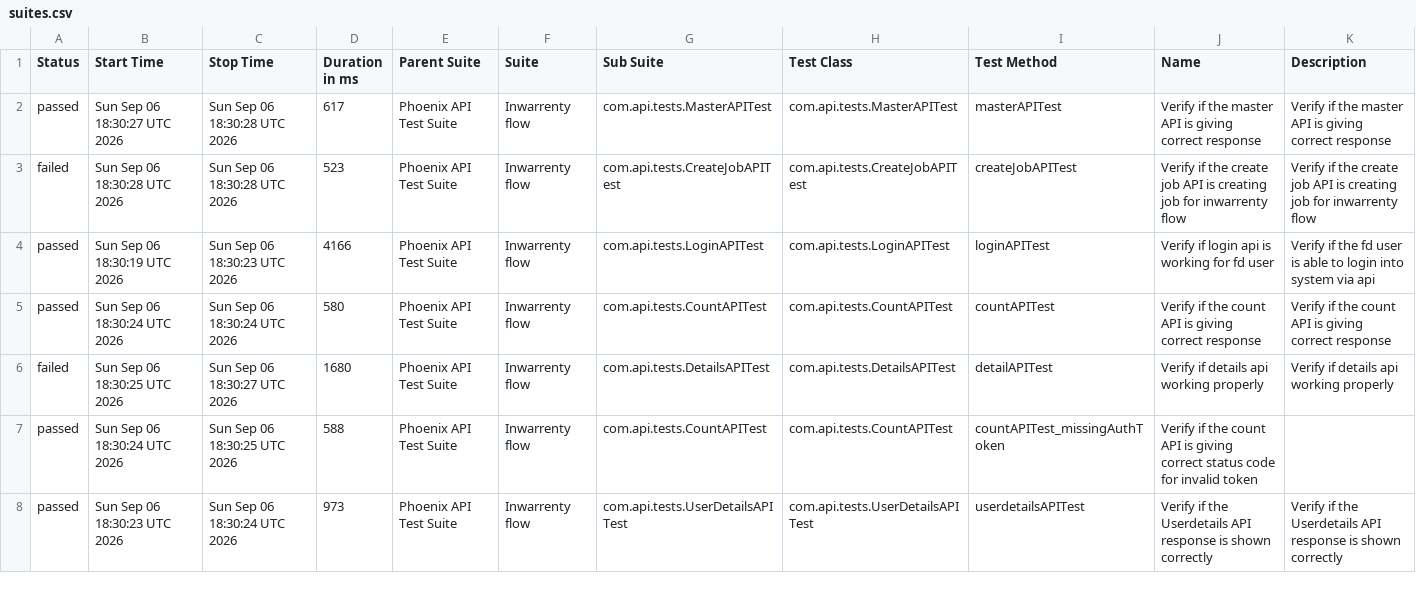
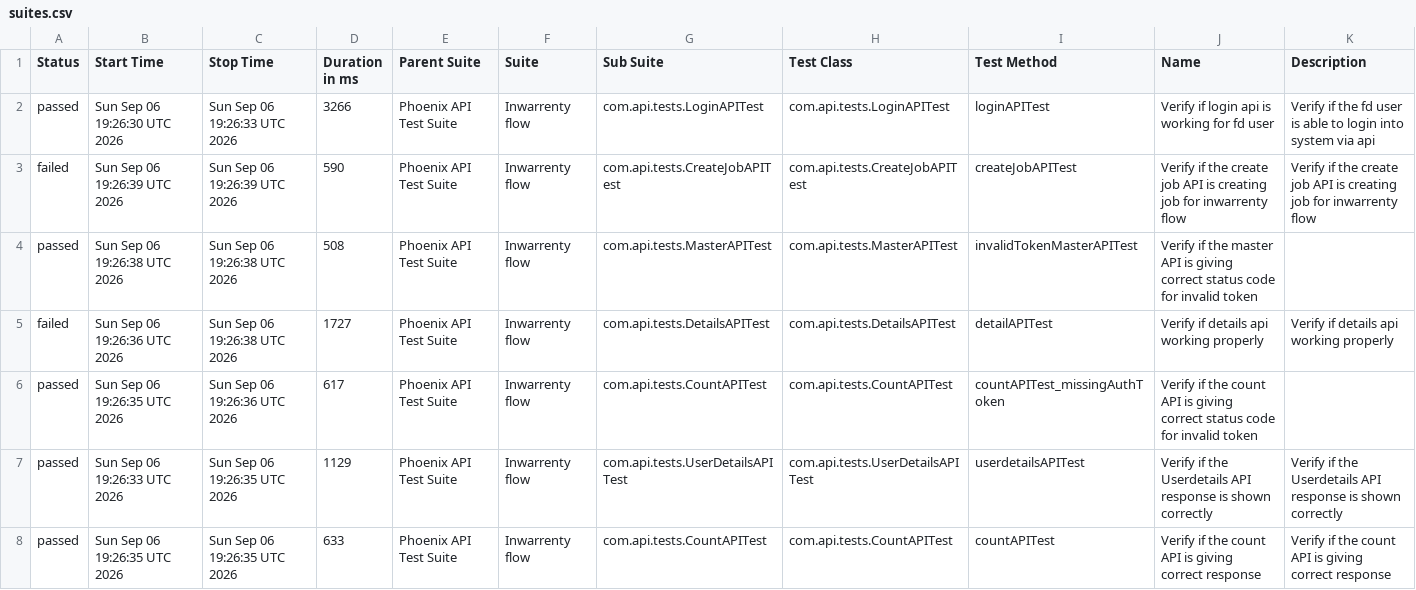
Before and after one commit to AbhijitNaik05/PhoenixTestAutomationFramework, a CSV file: data/suites.csv, drawn as a sheet; only a part is shown; the diff covers the shown part only.

```diff
--- a/data/suites.csv
+++ b/data/suites.csv
@@ -1,8 +1,8 @@
 "Status","Start Time","Stop Time","Duration in ms","Parent Suite","Suite","Sub Suite","Test Class","Test Method","Name","Description"
-"passed","Sun Sep 06 18:30:27 UTC 2026","Sun Sep 06 18:30:28 UTC 2026","617","Phoenix API Test Suite","Inwarrenty flow","com.api.tests.MasterAPITest","com.api.tests.MasterAPITest","masterAPITest","Verify if the master API is giving correct response","Verify if the master API is giving correct response"
-"failed","Sun Sep 06 18:30:28 UTC 2026","Sun Sep 06 18:30:28 UTC 2026","523","Phoenix API Test Suite","Inwarrenty flow","com.api.tests.CreateJobAPITest","com.api.tests.CreateJobAPITest","createJobAPITest","Verify if the create job API is creating job for inwarrenty flow","Verify if the create job API is creating job for inwarrenty flow"
-"passed","Sun Sep 06 18:30:19 UTC 2026","Sun Sep 06 18:30:23 UTC 2026","4166","Phoenix API Test Suite","Inwarrenty flow","com.api.tests.LoginAPITest","com.api.tests.LoginAPITest","loginAPITest","Verify if login api is working for fd user","Verify if the fd user is able to login into system via api"
-"passed","Sun Sep 06 18:30:24 UTC 2026","Sun Sep 06 18:30:24 UTC 2026","580","Phoenix API Test Suite","Inwarrenty flow","com.api.tests.CountAPITest","com.api.tests.CountAPITest","countAPITest","Verify if the count API is giving correct response","Verify if the count API is giving correct response"
-"failed","Sun Sep 06 18:30:25 UTC 2026","Sun Sep 06 18:30:27 UTC 2026","1680","Phoenix API Test Suite","Inwarrenty flow","com.api.tests.DetailsAPITest","com.api.tests.DetailsAPITest","detailAPITest","Verify if details api working properly","Verify if details api working properly"
-"passed","Sun Sep 06 18:30:24 UTC 2026","Sun Sep 06 18:30:25 UTC 2026","588","Phoenix API Test Suite","Inwarrenty flow","com.api.tests.CountAPITest","com.api.tests.CountAPITest","countAPITest_missingAuthToken","Verify if the count API is giving correct status code for invalid token",""
-"passed","Sun Sep 06 18:30:23 UTC 2026","Sun Sep 06 18:30:24 UTC 2026","973","Phoenix API Test Suite","Inwarrenty flow","com.api.tests.UserDetailsAPITest","com.api.tests.UserDetailsAPITest","userdetailsAPITest","Verify if the Userdetails API response is shown correctly","Verify if the Userdetails API response is shown correctly"
+"passed","Sun Sep 06 19:26:30 UTC 2026","Sun Sep 06 19:26:33 UTC 2026","3266","Phoenix API Test Suite","Inwarrenty flow","com.api.tests.LoginAPITest","com.api.tests.LoginAPITest","loginAPITest","Verify if login api is working for fd user","Verify if the fd user is able to login into system via api"
+"failed","Sun Sep 06 19:26:39 UTC 2026","Sun Sep 06 19:26:39 UTC 2026","590","Phoenix API Test Suite","Inwarrenty flow","com.api.tests.CreateJobAPITest","com.api.tests.CreateJobAPITest","createJobAPITest","Verify if the create job API is creating job for inwarrenty flow","Verify if the create job API is creating job for inwarrenty flow"
+"passed","Sun Sep 06 19:26:38 UTC 2026","Sun Sep 06 19:26:38 UTC 2026","508","Phoenix API Test Suite","Inwarrenty flow","com.api.tests.MasterAPITest","com.api.tests.MasterAPITest","invalidTokenMasterAPITest","Verify if the master API is giving correct status code for invalid token",""
+"failed","Sun Sep 06 19:26:36 UTC 2026","Sun Sep 06 19:26:38 UTC 2026","1727","Phoenix API Test Suite","Inwarrenty flow","com.api.tests.DetailsAPITest","com.api.tests.DetailsAPITest","detailAPITest","Verify if details api working properly","Verify if details api working properly"
+"passed","Sun Sep 06 19:26:35 UTC 2026","Sun Sep 06 19:26:36 UTC 2026","617","Phoenix API Test Suite","Inwarrenty flow","com.api.tests.CountAPITest","com.api.tests.CountAPITest","countAPITest_missingAuthToken","Verify if the count API is giving correct status code for invalid token",""
+"passed","Sun Sep 06 19:26:33 UTC 2026","Sun Sep 06 19:26:35 UTC 2026","1129","Phoenix API Test Suite","Inwarrenty flow","com.api.tests.UserDetailsAPITest","com.api.tests.UserDetailsAPITest","userdetailsAPITest","Verify if the Userdetails API response is shown correctly","Verify if the Userdetails API response is shown correctly"
+"passed","Sun Sep 06 19:26:35 UTC 2026","Sun Sep 06 19:26:35 UTC 2026","633","Phoenix API Test Suite","Inwarrenty flow","com.api.tests.CountAPITest","com.api.tests.CountAPITest","countAPITest","Verify if the count API is giving correct response","Verify if the count API is giving correct response"
```
Also changed, not shown: 6 edited cells elsewhere in this file, data/behaviors.csv, 50 other files.
